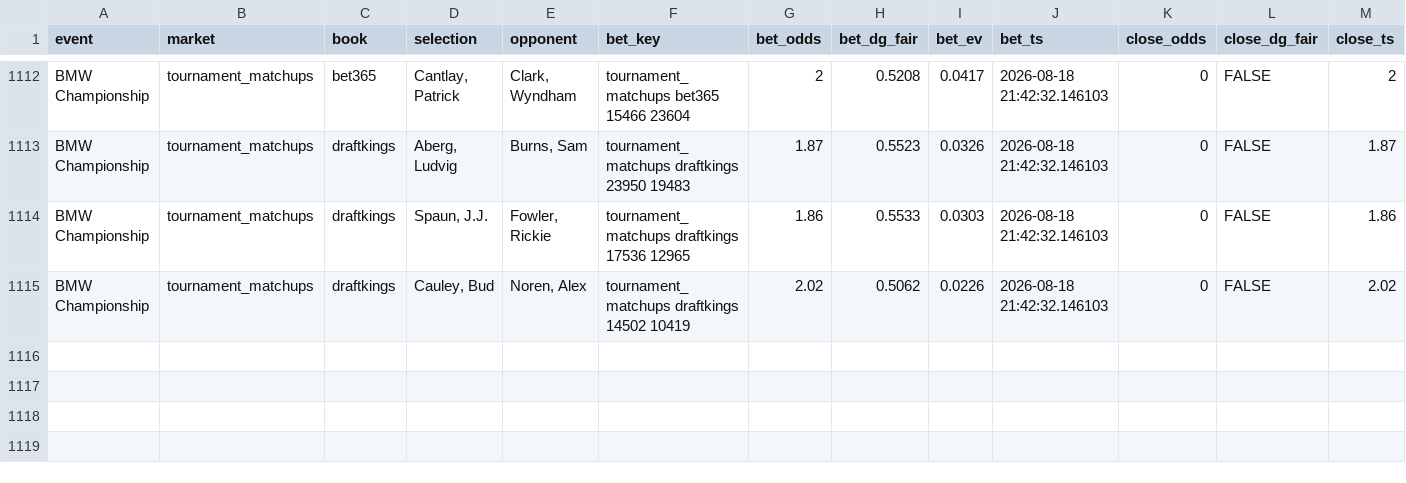
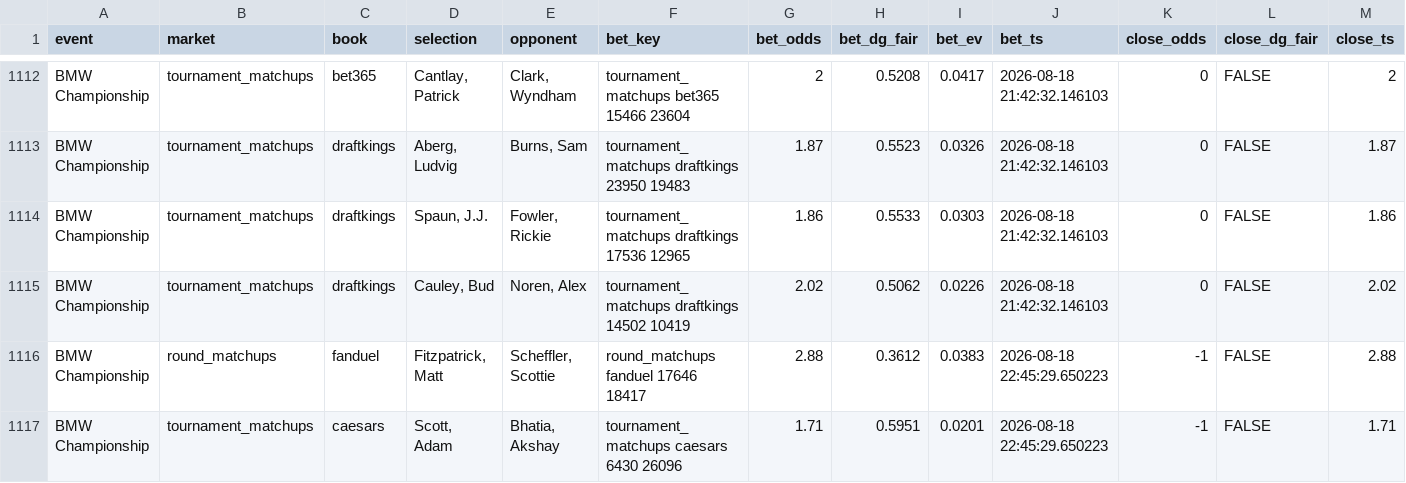
Before and after one commit to lucas-diehl/evbetting, a CSV file: golf_picks/alerts_log.csv, drawn as a sheet; only a part is shown, gaps mark what is left out; rows hold the shown columns only; the diff names each change by its address in the sheet, - before the commit and + after, or states it on an @@ line.

```diff
--- a/golf_picks/alerts_log.csv
+++ b/golf_picks/alerts_log.csv
+row 1116: BMW Championship | round_matchups | fanduel | Fitzpatrick, Matt | Scheffler, Scottie | round_matchups fanduel 17646 18417 | 2.88 | 0.3612 | 0.0383 | 2026-08-18 22:45:29.650223 | -1 | FALSE | 2.88
+row 1117: BMW Championship | tournament_matchups | caesars | Scott, Adam | Bhatia, Akshay | tournament_matchups caesars 6430 26096 | 1.71 | 0.5951 | 0.0201 | 2026-08-18 22:45:29.650223 | -1 | FALSE | 1.71
```
Also changed, not shown: 1 other file.
